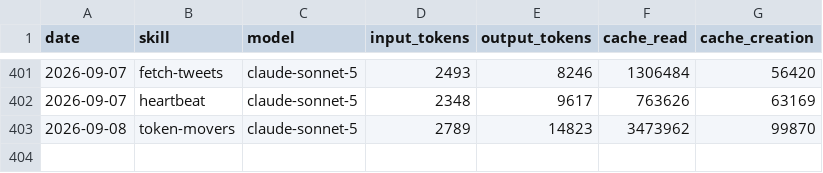
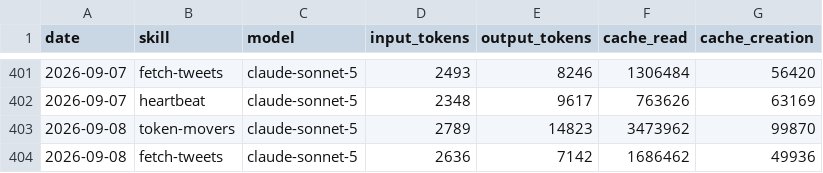
Before and after one commit to aaronjmars/miroshark-aeon, a CSV file: memory/token-usage.csv, drawn as a sheet; only a part is shown, gaps mark what is left out.

Commit message:
chore(fetch-tweets): auto-commit 2026-09-08

```diff
--- a/memory/token-usage.csv
+++ b/memory/token-usage.csv
@@ -403 +403,2 @@ date,skill,model,input_tokens,output_tokens,cache_read,cache_creation
 2026-09-08,token-movers,claude-sonnet-5,2789,14823,3473962,99870
+2026-09-08,fetch-tweets,claude-sonnet-5,2636,7142,1686462,49936
```
Also changed, not shown: 3 other files.
